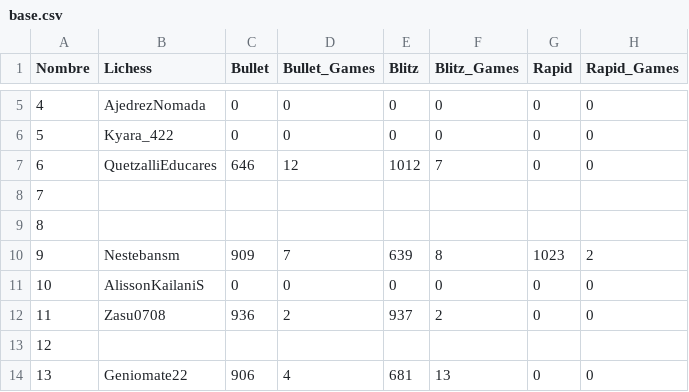
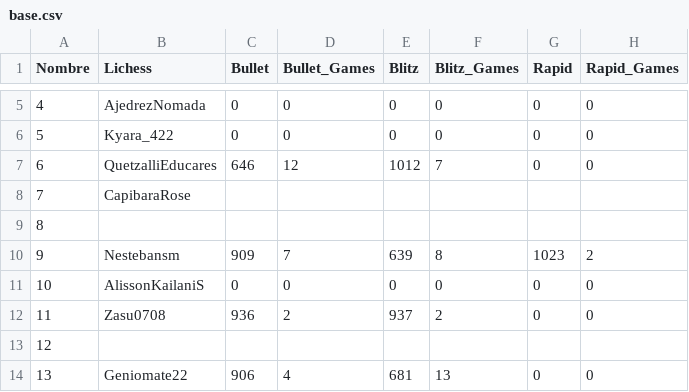
Before and after one commit to jc-altgr-dev/AjedrezNomada, a CSV file: dashboard/educares/base.csv, drawn as a sheet; only a part is shown, gaps mark what is left out; the diff names each change by its address in the sheet, - before the commit and + after, or states it on an @@ line.

Commit message:
Dashboard_update_id vs user_name

```diff
--- a/dashboard/educares/base.csv
+++ b/dashboard/educares/base.csv
-B8 (Lichess): (empty)
+B8 (Lichess): CapibaraRose
```
Also changed, not shown: 3 other files.
